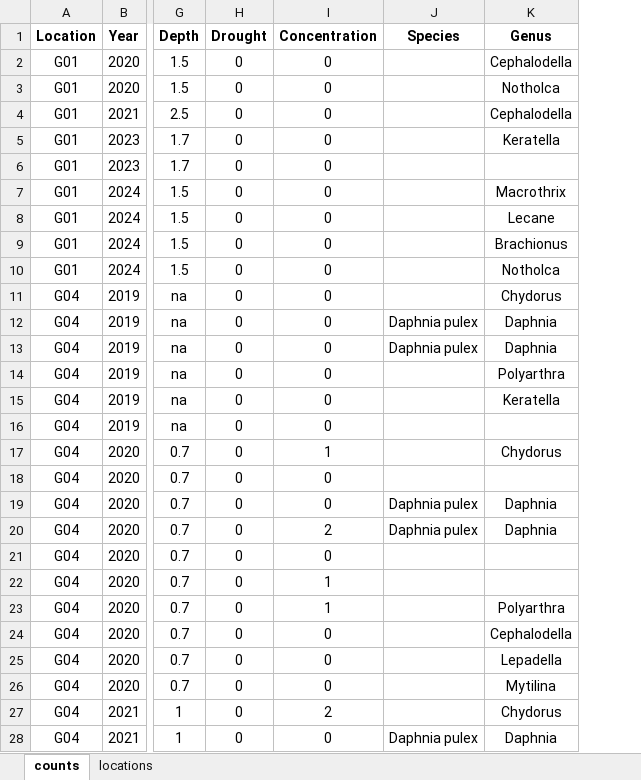
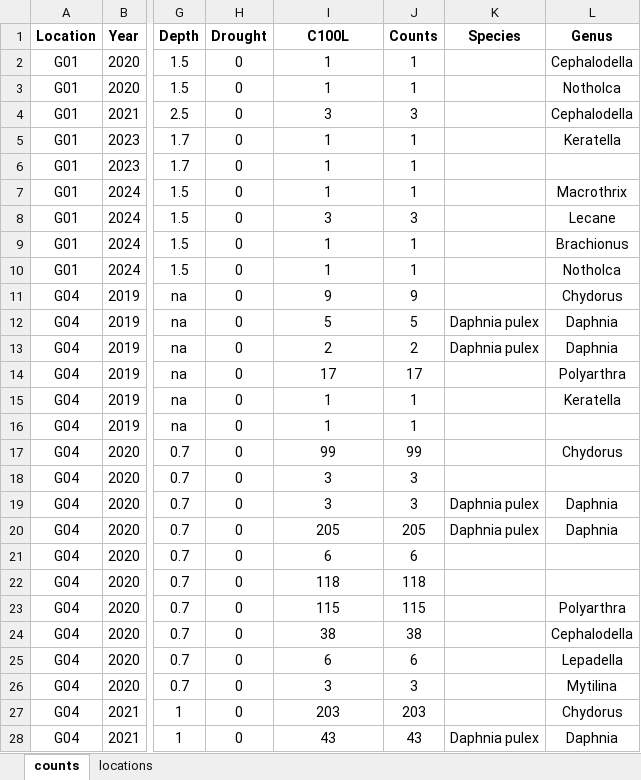
Before and after one commit to scinii/Bureau-Biota-Internship, an Excel workbook: data_lakes.xlsx, sheet counts, drawn as a sheet; only a part is shown, gaps mark what is left out; values as stored, in another font and other column widths than the file's, no borders; charts and pictures not drawn; the diff covers the shown part only; the diff names each change by its address in the sheet, - before the commit and + after, or states it on an @@ line.

Commit message:
changed counts / taxa

```diff
--- a/data_lakes.xlsx (sheet counts)
+++ b/data_lakes.xlsx (sheet counts)
+column J (Counts), rows 2-28: 1 | 1 | 3 | 1 | 1 | 1 | 3 | 1 | 1 | 9 | 5 | 2 | 17 | 1 | 1 | 99 | 3 | 3 | 205 | 6 | 118 | 115 | 38 | 6 | 3 | 203 | 43
-I1: Concentration
+I1: C100L
-I2:I3 (C100L): 0
+I2:I3 (C100L): 1
-I4 (C100L): 0
+I4 (C100L): 3
-I5:I7 (C100L): 0
+I5:I7 (C100L): 1
-I8 (C100L): 0
+I8 (C100L): 3
-I9:I10 (C100L): 0
+I9:I10 (C100L): 1
-I11 (C100L): 0
+I11 (C100L): 9
-I12 (C100L): 0
+I12 (C100L): 5
-I13 (C100L): 0
+I13 (C100L): 2
-I14 (C100L): 0
+I14 (C100L): 17
-I15:I16 (C100L): 0
+I15:I16 (C100L): 1
-I17 (C100L): 1
+I17 (C100L): 99
-I18:I19 (C100L): 0
+I18:I19 (C100L): 3
-I20 (C100L): 2
+I20 (C100L): 205
-I21 (C100L): 0
+I21 (C100L): 6
-I22 (C100L): 1
+I22 (C100L): 118
-I23 (C100L): 1
+I23 (C100L): 115
-I24 (C100L): 0
+I24 (C100L): 38
-I25 (C100L): 0
+I25 (C100L): 6
-I26 (C100L): 0
+I26 (C100L): 3
-I27 (C100L): 2
+I27 (C100L): 203
-I28 (C100L): 0
+I28 (C100L): 43
```
Also changed, not shown: 577 edited cells elsewhere in this sheet, yearly_data.xlsx, 2 other files.
